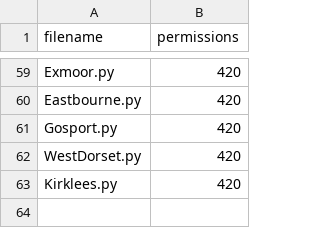
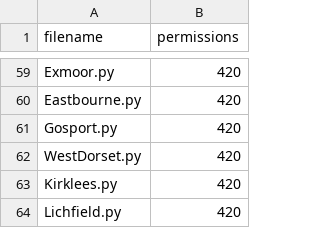
Before and after one commit to richardkeen/planningalerts, a CSV file: python_scrapers/OtherFilesToCopy.csv, drawn as a sheet; only a part is shown, gaps mark what is left out; the diff names each change by its address in the sheet, - before the commit and + after, or states it on an @@ line.

```diff
--- a/python_scrapers/OtherFilesToCopy.csv
+++ b/python_scrapers/OtherFilesToCopy.csv
+row 64: Lichfield.py | 420
```
Also changed, not shown: python_scrapers/SitesToGenerate.csv, 2 other files.
